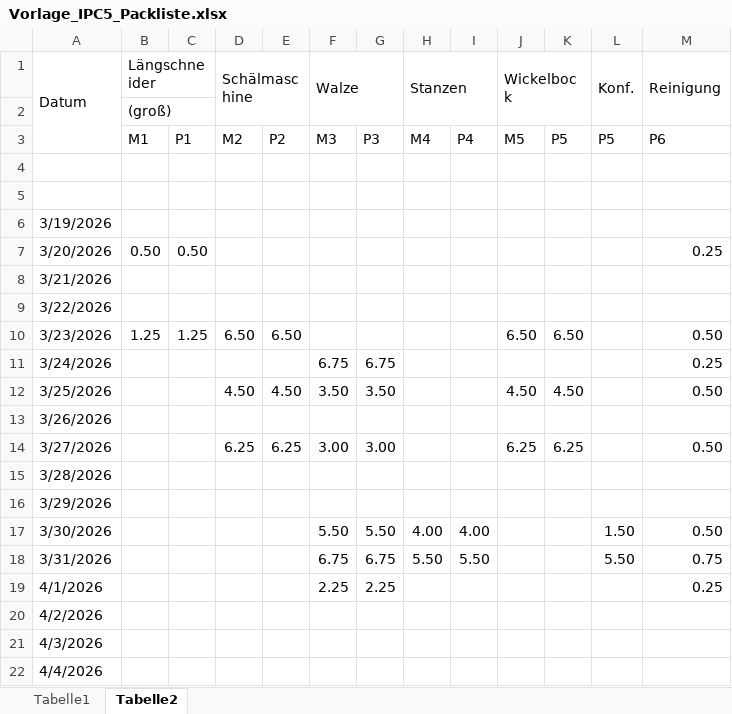
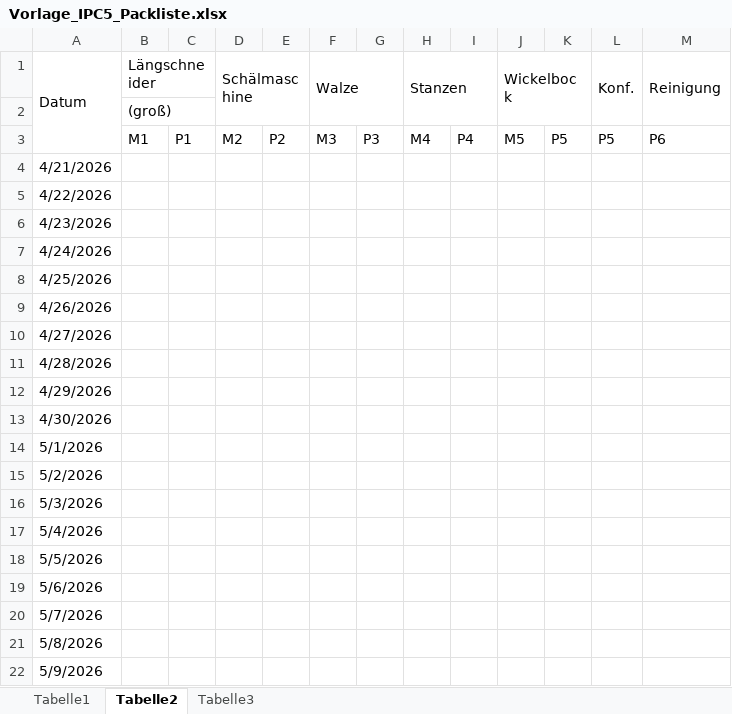
Before and after one commit to BeRob/Excel-Cheat, an Excel workbook: excel files/Vorlage_IPC5_Packliste.xlsx, sheet Tabelle2, drawn as a sheet; only a part is shown; the shorter side is filled out with more unchanged rows; values as stored, in another font and other column widths than the file's, no cell formats; the diff covers the shown part only; the diff names each change by its address in the sheet, - before the commit and + after, or states it on an @@ line.

```diff
--- a/excel files/Vorlage_IPC5_Packliste.xlsx (sheet Tabelle2)
+++ b/excel files/Vorlage_IPC5_Packliste.xlsx (sheet Tabelle2)
+sheet tab: Tabelle3
-row 4: (empty)
-row 5: (empty)
-row 6: 3/19/2026
-row 7: 3/20/2026 | 0.50 | 0.50 |  |  |  |  |  |  |  |  |  | 0.25
-row 8: 3/21/2026
-row 9: 3/22/2026
-row 10: 3/23/2026 | 1.25 | 1.25 | 6.50 | 6.50 |  |  |  |  | 6.50 | 6.50 |  | 0.50
-row 11: 3/24/2026 |  |  |  |  | 6.75 | 6.75 |  |  |  |  |  | 0.25
-row 12: 3/25/2026 |  |  | 4.50 | 4.50 | 3.50 | 3.50 |  |  | 4.50 | 4.50 |  | 0.50
-row 13: 3/26/2026
-row 14: 3/27/2026 |  |  | 6.25 | 6.25 | 3.00 | 3.00 |  |  | 6.25 | 6.25 |  | 0.50
-row 15: 3/28/2026
-row 16: 3/29/2026
-row 17: 3/30/2026 |  |  |  |  | 5.50 | 5.50 | 4.00 | 4.00 |  |  | 1.50 | 0.50
-row 18: 3/31/2026 |  |  |  |  | 6.75 | 6.75 | 5.50 | 5.50 |  |  | 5.50 | 0.75
-row 19: 4/1/2026 |  |  |  |  | 2.25 | 2.25 |  |  |  |  |  | 0.25
-row 20: 4/2/2026
-row 21: 4/3/2026
-row 22: 4/4/2026
```
Also changed, not shown: 18 removed rows and 15 edited cells elsewhere in this sheet, sheet Tabelle1, cell formats, formulas that keep their value, excel files/Vorlage_IPC1_Vorschneiden.xlsx, excel files/Vorlage_IPC2_Schälen.xlsx, 28 other files.
